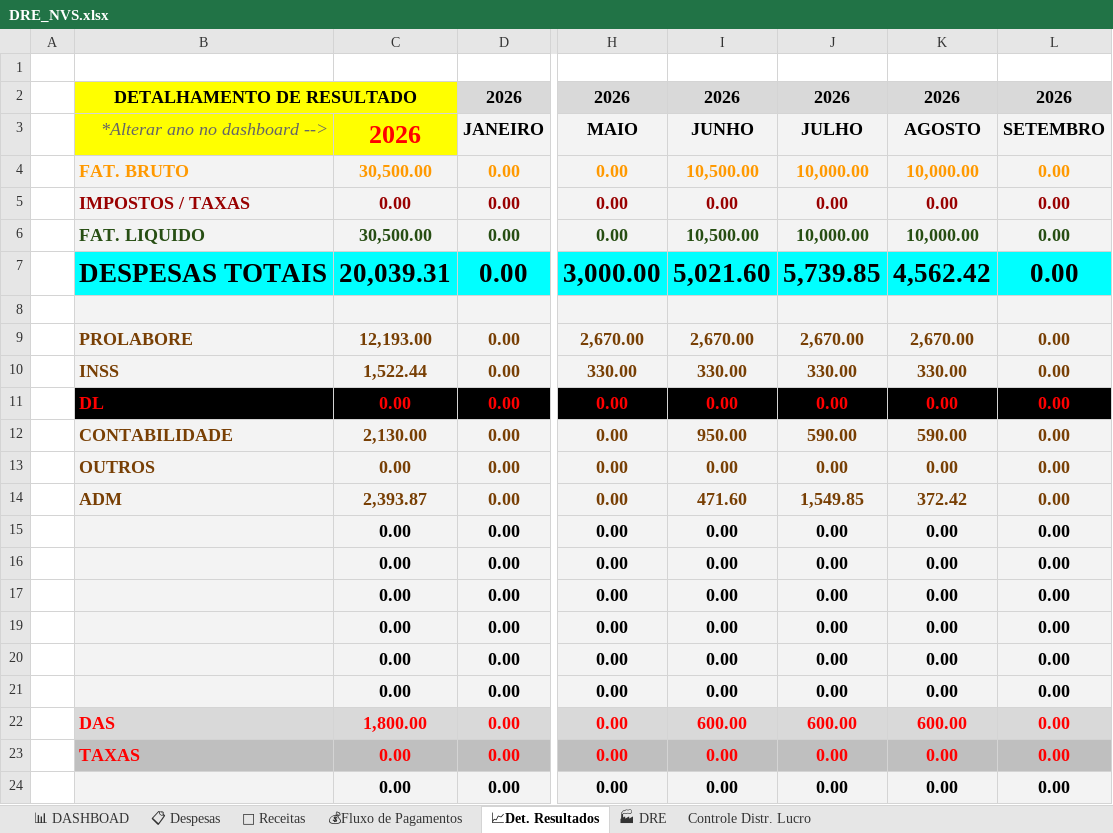
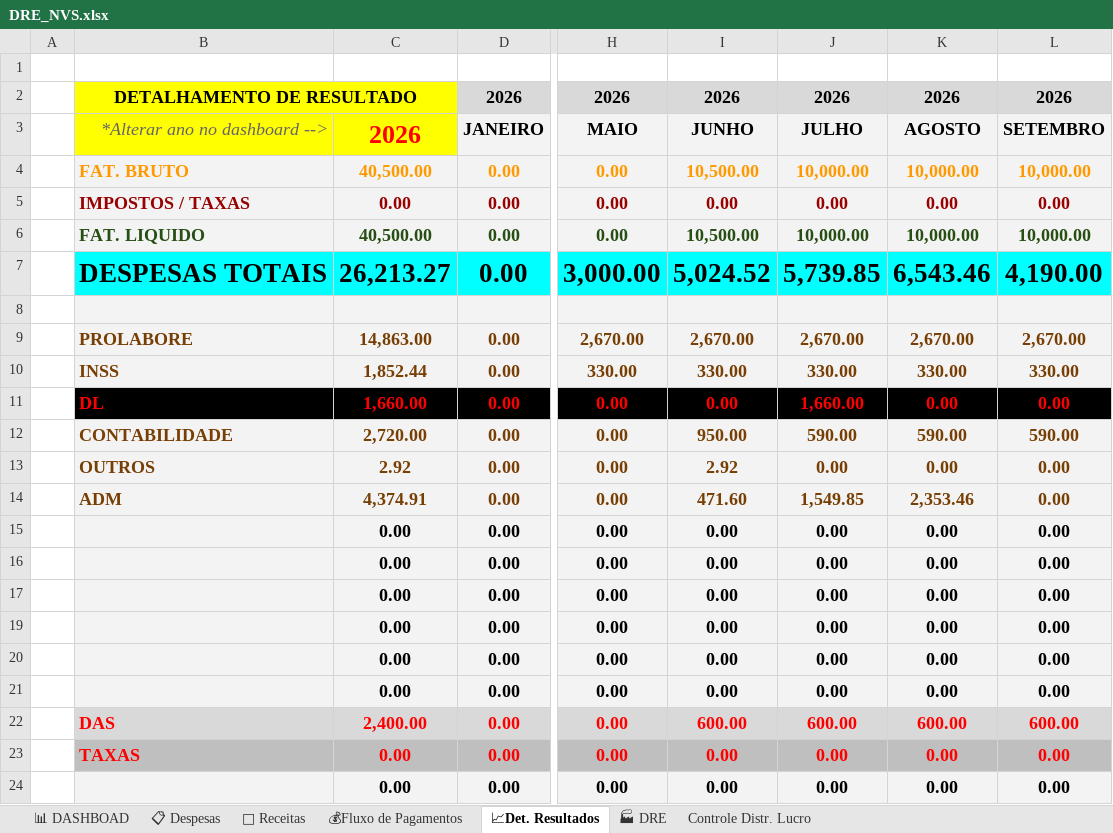
Before and after one commit to NevesPNG68/NVS-CONSULTORIA, an Excel workbook: DRE_NVS.xlsx, sheet 📈Det. Resultados, drawn as a sheet; only a part is shown, gaps mark what is left out; values as stored, in another font and other column widths than the file's, no borders; conditional formats not drawn; the diff covers the shown part only; the diff names each change by its address in the sheet, - before the commit and + after, or states it on an @@ line.

```diff
--- a/DRE_NVS.xlsx (sheet 📈Det. Resultados)
+++ b/DRE_NVS.xlsx (sheet 📈Det. Resultados)
-C4: 30,500.00
+C4: 40,500.00
-L4: 0.00
+L4: 10,000.00
-C6: 30,500.00
+C6: 40,500.00
-L6: 0.00
+L6: 10,000.00
-C7: 20,039.31
+C7: 26,213.27
-I7: 5,021.60
+I7: 5,024.52
-K7: 4,562.42
+K7: 6,543.46
-L7: 0.00
+L7: 4,190.00
-C9: 12,193.00
+C9: 14,863.00
-L9: 0.00
+L9: 2,670.00
-C10: 1,522.44
+C10: 1,852.44
-L10: 0.00
+L10: 330.00
-C11: 0.00
+C11: 1,660.00
-J11: 0.00
+J11: 1,660.00
-C12: 2,130.00
+C12: 2,720.00
-L12: 0.00
+L12: 590.00
-C13: 0.00
+C13: 2.92
-I13: 0.00
+I13: 2.92
-C14: 2,393.87
+C14: 4,374.91
-K14: 372.42
+K14: 2,353.46
-C22: 1,800.00
+C22: 2,400.00
-L22: 0.00
+L22: 600.00
```
Also changed, not shown: 20 edited cells elsewhere in this sheet, sheet 📋 Despesas, sheet Controle Distr. Lucro, sheet 🏭 DRE, sheet 📊 DASHBOAD, sheet 💰Fluxo de Pagamentos, sheet 💸 Receitas, formulas that keep their value, charts or pictures.
